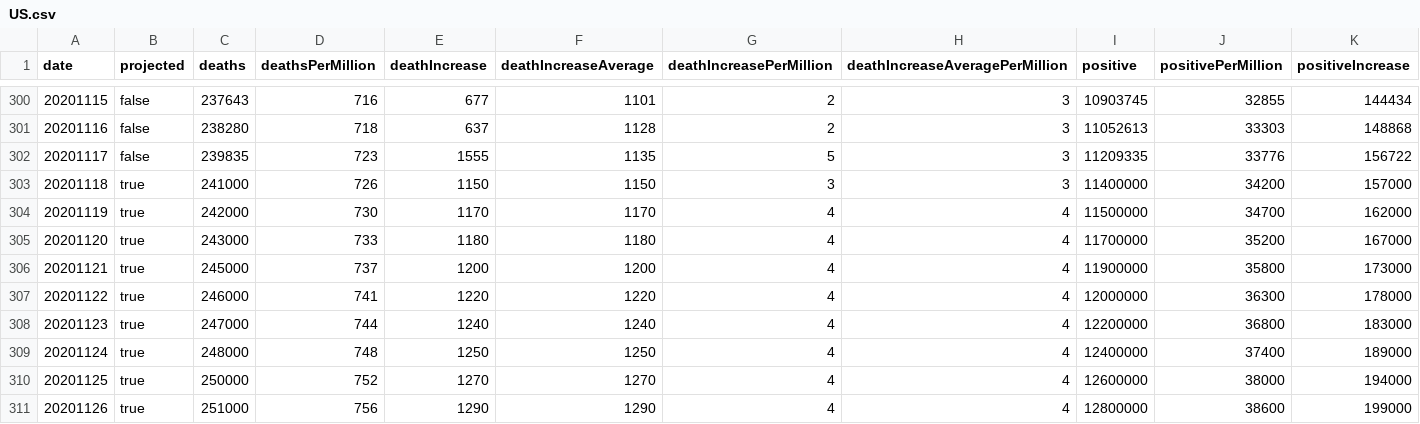
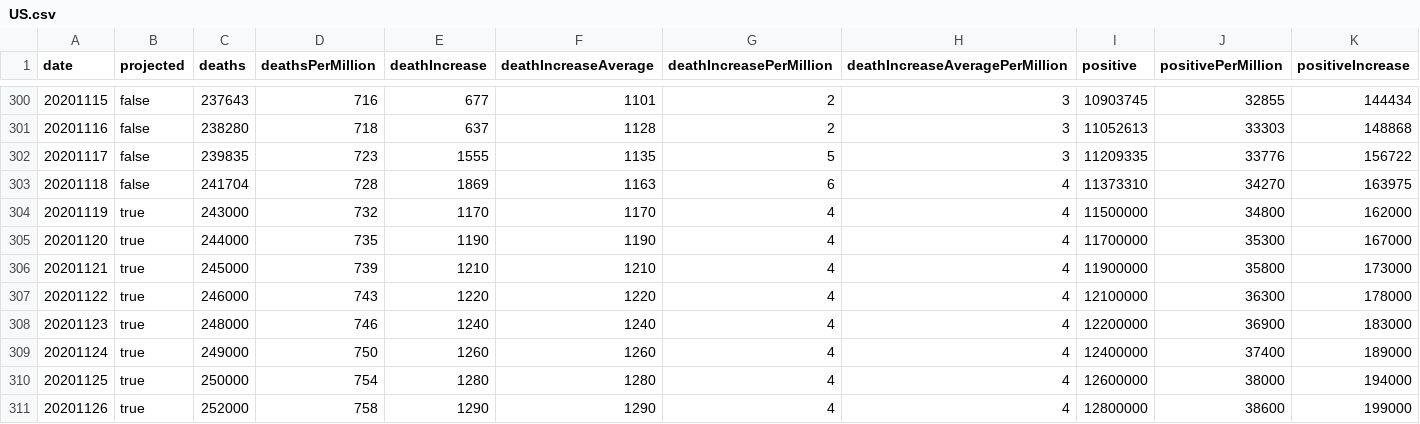
Before and after one commit to mgwalker/covid19-csv, a CSV file: docs/v1/US.csv, drawn as a sheet; only a part is shown, gaps mark what is left out; removed rows and columns are numbered as before the commit, all else as after; rows hold the shown columns only; the diff covers the shown part only; the diff names each change by its address in the sheet, - before the commit and + after, or states it on an @@ line.

```diff
--- a/docs/v1/US.csv
+++ b/docs/v1/US.csv
-row 303: 20201118 | true | 241000 | 726 | 1150 | 1150 | 3 | 3 | 11400000 | 34200 | 157000
+row 303: 20201118 | false | 241704 | 728 | 1869 | 1163 | 6 | 4 | 11373310 | 34270 | 163975
-C304 (deaths): 242000
+C304 (deaths): 243000
-D304 (deathsPerMillion): 730
+D304 (deathsPerMillion): 732
-J304 (positivePerMillion): 34700
+J304 (positivePerMillion): 34800
-C305 (deaths): 243000
+C305 (deaths): 244000
-D305 (deathsPerMillion): 733
+D305 (deathsPerMillion): 735
-E305 (deathIncrease): 1180
+E305 (deathIncrease): 1190
-F305 (deathIncreaseAverage): 1180
+F305 (deathIncreaseAverage): 1190
-J305 (positivePerMillion): 35200
+J305 (positivePerMillion): 35300
-D306 (deathsPerMillion): 737
+D306 (deathsPerMillion): 739
-E306 (deathIncrease): 1200
+E306 (deathIncrease): 1210
-F306 (deathIncreaseAverage): 1200
+F306 (deathIncreaseAverage): 1210
-D307 (deathsPerMillion): 741
+D307 (deathsPerMillion): 743
-I307 (positive): 12000000
+I307 (positive): 12100000
-C308 (deaths): 247000
+C308 (deaths): 248000
-D308 (deathsPerMillion): 744
+D308 (deathsPerMillion): 746
-J308 (positivePerMillion): 36800
+J308 (positivePerMillion): 36900
-C309 (deaths): 248000
+C309 (deaths): 249000
-D309 (deathsPerMillion): 748
+D309 (deathsPerMillion): 750
-E309 (deathIncrease): 1250
+E309 (deathIncrease): 1260
-F309 (deathIncreaseAverage): 1250
+F309 (deathIncreaseAverage): 1260
-D310 (deathsPerMillion): 752
+D310 (deathsPerMillion): 754
-E310 (deathIncrease): 1270
+E310 (deathIncrease): 1280
-F310 (deathIncreaseAverage): 1270
+F310 (deathIncreaseAverage): 1280
-C311 (deaths): 251000
+C311 (deaths): 252000
-D311 (deathsPerMillion): 756
+D311 (deathsPerMillion): 758
```
Also changed, not shown: 1 added row and 27 edited cells elsewhere in this file, docs/v1/IL.csv, docs/v1/MI.csv, 54 other files.
